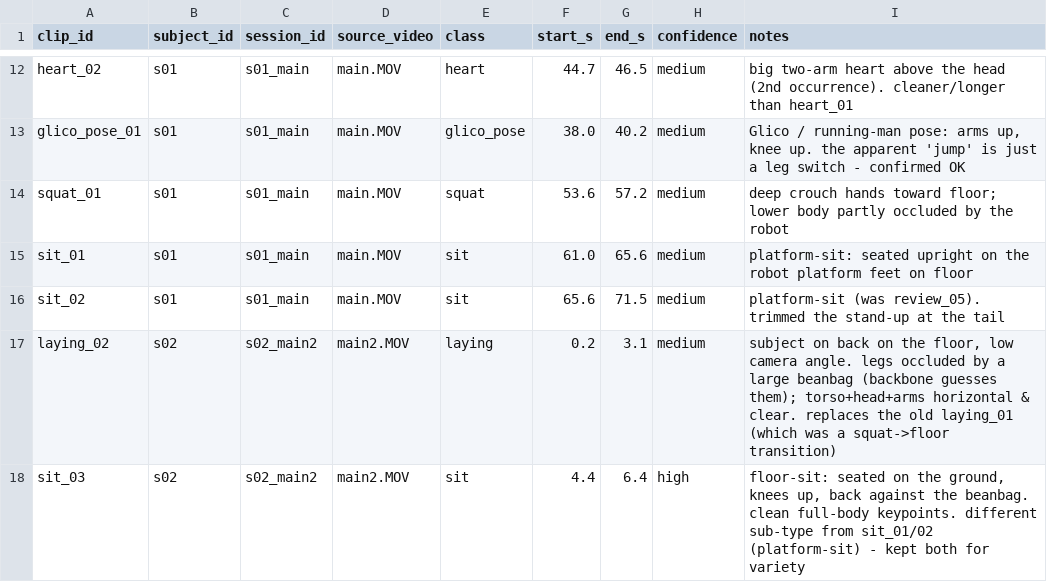
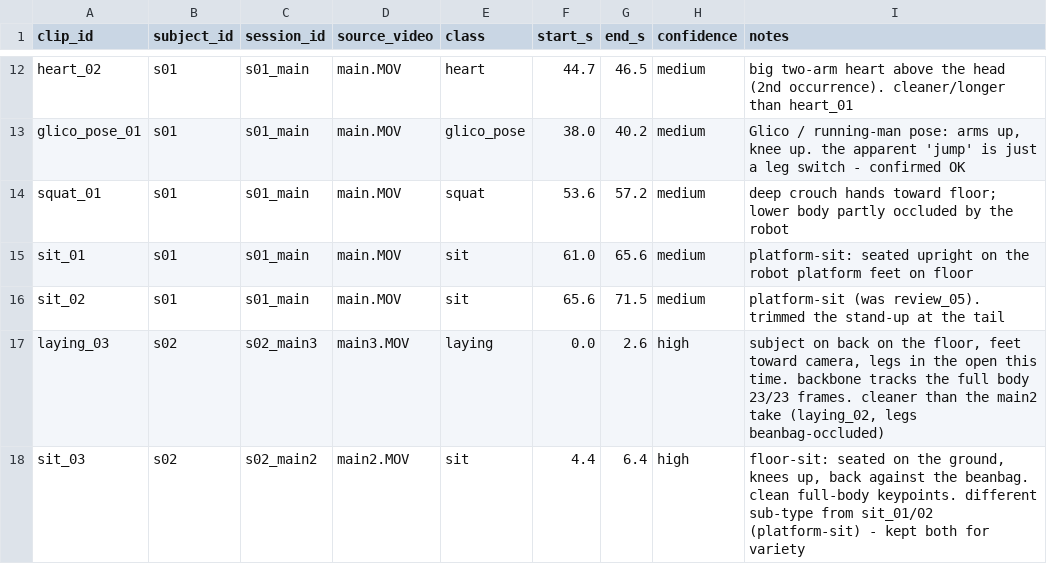
Before and after one commit to P-PrPas/skuba-gesture-detection, a CSV file: data/segments.csv, drawn as a sheet; only a part is shown, gaps mark what is left out.

Commit message:
Replace laying with the cleaner main3 take
data/main3.MOV: subject s02 lies on their back again, this time feet-to-camera
with the legs in the open (not beanbag-occluded). Backbone tracks the full
body 76/77 frames (was 75/87 for laying_02 from main2).

- laying_02 (main2) -> laying_03 (main3, 0.0-2.6s), still subject s02
- main3's second half (a 3rd person lying behind a yellow case, ~61% detection)
  is not usable - skipped
- sit_03 (main2 floor-sit) unchanged

dataset: 1367 frames, 17 clips, 15 classes, 2 subjects. Still
phase2_exit_met=false (laying is still single-subject).

```diff
--- a/data/segments.csv
+++ b/data/segments.csv
@@ -16,3 +16,3 @@ sit_01,s01,s01_main,main.MOV,sit,61.0,65.6,medium,platform-sit: seated upright o
 sit_02,s01,s01_main,main.MOV,sit,65.6,71.5,medium,platform-sit (was review_05). trimmed the stand-up at the tail
-laying_02,s02,s02_main2,main2.MOV,laying,0.2,3.1,medium,"subject on back on the floor, low camera angle. legs occluded by a large beanbag (backbone guesses them); torso+head+arms horizontal & clear. replaces the old laying_01 (which was a squat->floor transition)"
+laying_03,s02,s02_main3,main3.MOV,laying,0.0,2.6,high,"subject on back on the floor, feet toward camera, legs in the open this time. backbone tracks the full body 23/23 frames. cleaner than the main2 take (laying_02, legs beanbag-occluded)"
 sit_03,s02,s02_main2,main2.MOV,sit,4.4,6.4,high,"floor-sit: seated on the ground, knees up, back against the beanbag. clean full-body keypoints. different sub-type from sit_01/02 (platform-sit) - kept both for variety"
```
